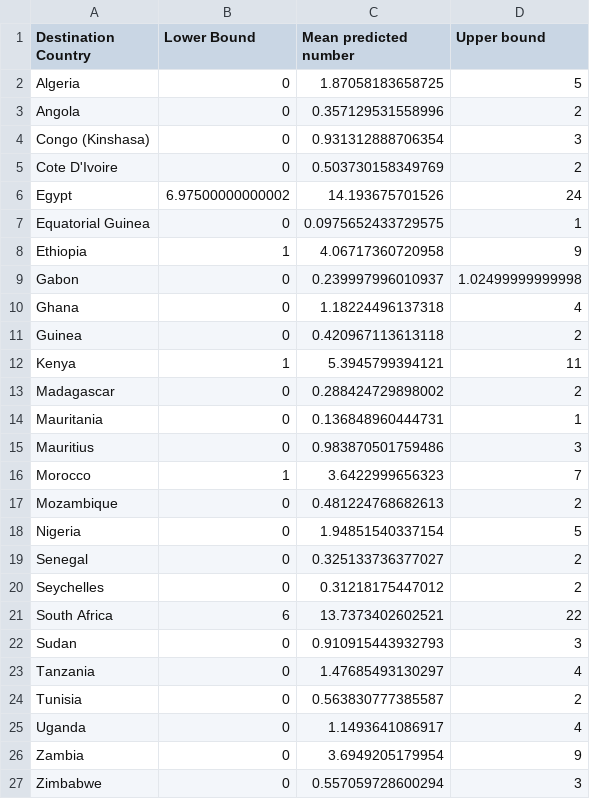
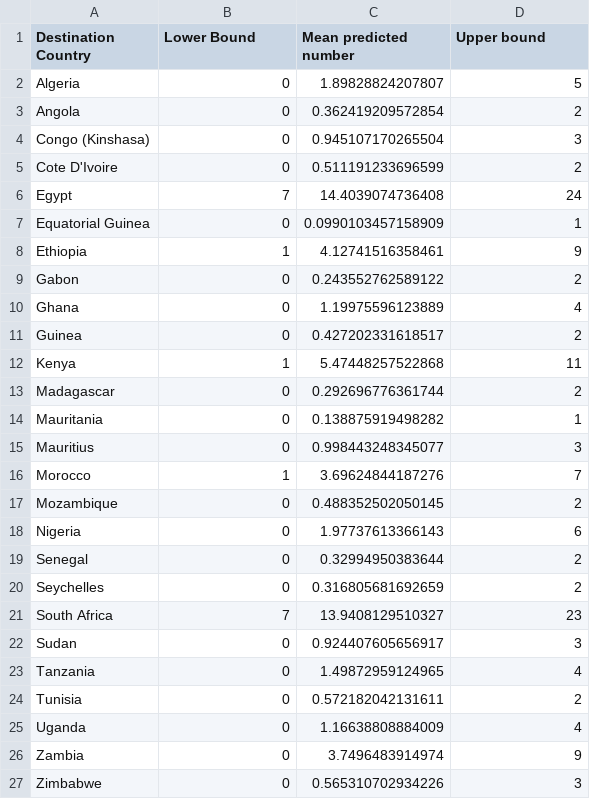
Before and after one commit to c2-d2/africa_export, a CSV file: out/LB_UB_fitted_all_Lower.csv, drawn as a sheet.

```diff
--- a/out/LB_UB_fitted_all_Lower.csv
+++ b/out/LB_UB_fitted_all_Lower.csv
@@ -1,27 +1,27 @@
 "Destination Country","Lower Bound","Mean predicted number","Upper bound"
-"Algeria",0,1.87058183658725,5
-"Angola",0,0.357129531558996,2
-"Congo (Kinshasa)",0,0.931312888706354,3
-"Cote D'Ivoire",0,0.503730158349769,2
-"Egypt",6.97500000000002,14.193675701526,24
-"Equatorial Guinea",0,0.0975652433729575,1
-"Ethiopia",1,4.06717360720958,9
-"Gabon",0,0.239997996010937,1.02499999999998
-"Ghana",0,1.18224496137318,4
-"Guinea",0,0.420967113613118,2
-"Kenya",1,5.3945799394121,11
-"Madagascar",0,0.288424729898002,2
-"Mauritania",0,0.136848960444731,1
-"Mauritius",0,0.983870501759486,3
-"Morocco",1,3.6422999656323,7
-"Mozambique",0,0.481224768682613,2
-"Nigeria",0,1.94851540337154,5
-"Senegal",0,0.325133736377027,2
-"Seychelles",0,0.31218175447012,2
-"South Africa",6,13.7373402602521,22
-"Sudan",0,0.910915443932793,3
-"Tanzania",0,1.47685493130297,4
-"Tunisia",0,0.563830777385587,2
-"Uganda",0,1.1493641086917,4
-"Zambia",0,3.6949205179954,9
-"Zimbabwe",0,0.557059728600294,3
+"Algeria",0,1.89828824207807,5
+"Angola",0,0.362419209572854,2
+"Congo (Kinshasa)",0,0.945107170265504,3
+"Cote D'Ivoire",0,0.511191233696599,2
+"Egypt",7,14.4039074736408,24
+"Equatorial Guinea",0,0.0990103457158909,1
+"Ethiopia",1,4.12741516358461,9
+"Gabon",0,0.243552762589122,2
+"Ghana",0,1.19975596123889,4
+"Guinea",0,0.427202331618517,2
+"Kenya",1,5.47448257522868,11
+"Madagascar",0,0.292696776361744,2
+"Mauritania",0,0.138875919498282,1
+"Mauritius",0,0.998443248345077,3
+"Morocco",1,3.69624844187276,7
+"Mozambique",0,0.488352502050145,2
+"Nigeria",0,1.97737613366143,6
+"Senegal",0,0.32994950383644,2
+"Seychelles",0,0.316805681692659,2
+"South Africa",7,13.9408129510327,23
+"Sudan",0,0.924407605656917,3
+"Tanzania",0,1.49872959124965,4
+"Tunisia",0,0.572182042131611,2
+"Uganda",0,1.16638808884009,4
+"Zambia",0,3.7496483914974,9
+"Zimbabwe",0,0.565310702934226,3
```
Also changed, not shown: out/LB_UB_fitted_all_Intermediate.csv, out/LB_UB_fitted_all_Upper.csv, 15 other files.
